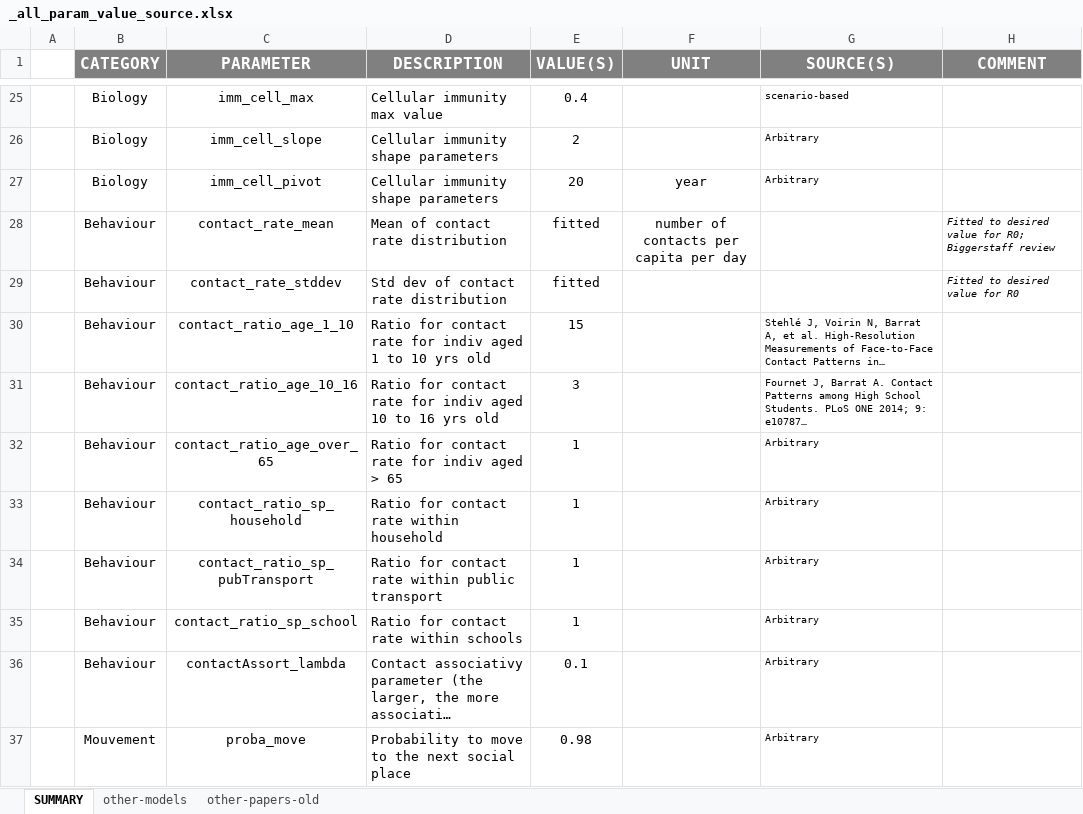
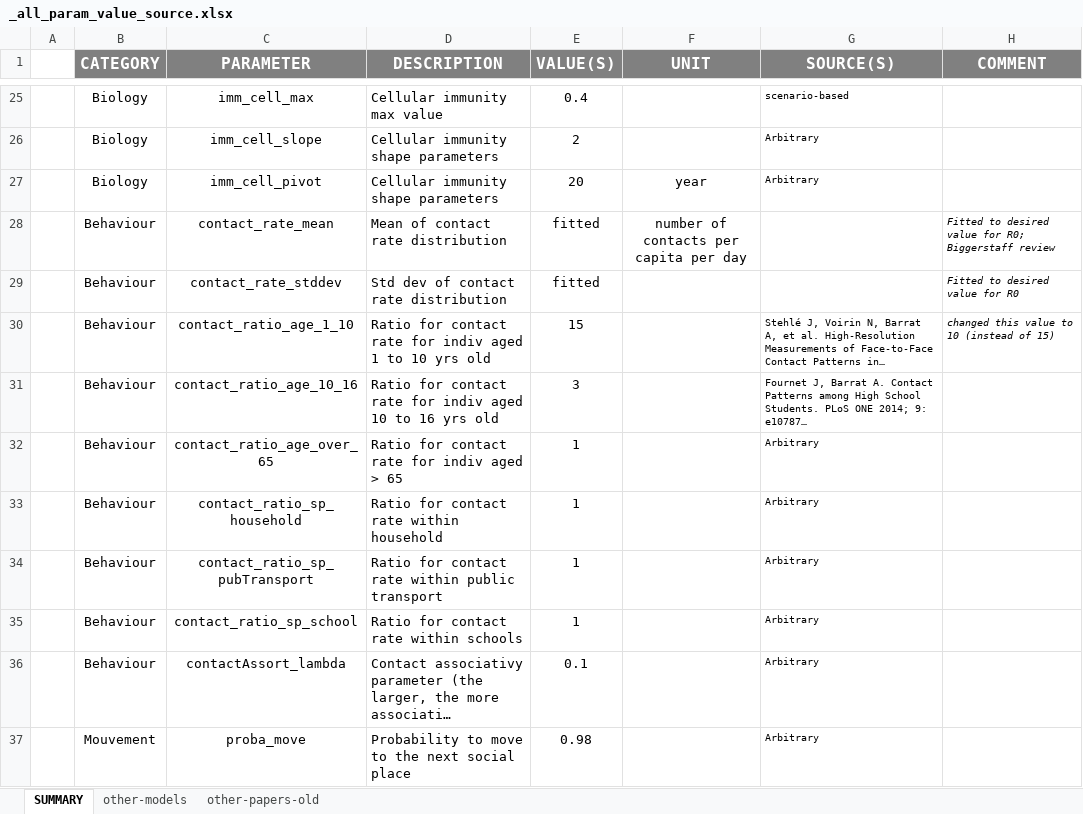
Before and after one commit to davidchampredon/naf, an Excel workbook: param-model/_all_param_value_source.xlsx, sheet SUMMARY, drawn as a sheet; only a part is shown, gaps mark what is left out; long unchanged cells end in …; values as stored, in another font and other column widths than the file's, no borders; conditional formats not drawn; the diff names each change by its address in the sheet, - before the commit and + after, or states it on an @@ line.

```diff
--- a/param-model/_all_param_value_source.xlsx (sheet SUMMARY)
+++ b/param-model/_all_param_value_source.xlsx (sheet SUMMARY)
-H30 (COMMENT): (empty)
+H30 (COMMENT): changed this value to 10 (instead of 15)
```
Also changed, not shown: __cpttime.xlsx, _checkllist.xlsx, 1 other file.
